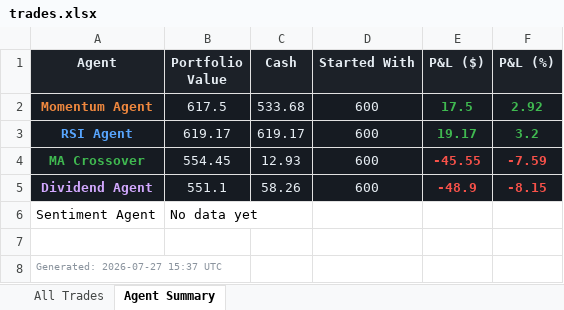
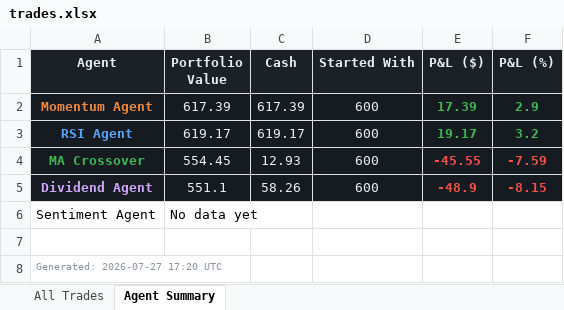
Before and after one commit to Gigantatoll/paper-trading, an Excel workbook: data/trades.xlsx, sheet Agent Summary, drawn as a sheet; values as stored, in another font and other column widths than the file's, no borders; the diff names each change by its address in the sheet, - before the commit and + after, or states it on an @@ line.

```diff
--- a/data/trades.xlsx (sheet Agent Summary)
+++ b/data/trades.xlsx (sheet Agent Summary)
-B2 (Portfolio Value): 617.5
+B2 (Portfolio Value): 617.39
-C2 (Cash): 533.68
+C2 (Cash): 617.39
-E2 (P&L ($)): 17.5
+E2 (P&L ($)): 17.39
-F2 (P&L (%)): 2.92
+F2 (P&L (%)): 2.9
-A8 (Agent): Generated: 2026-07-27 15:37 UTC
+A8 (Agent): Generated: 2026-07-27 17:20 UTC
```
Also changed, not shown: sheet All Trades, 5 other files.
